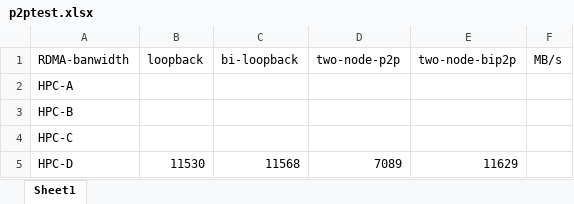
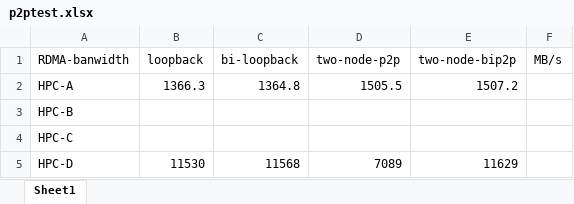
Before and after one commit to pengjintao/GLEX-Alltoall-paper, an Excel workbook: testcode/p2ptest.xlsx, sheet Sheet1, drawn as a sheet; values as stored, in another font and other column widths than the file's, no borders; the diff names each change by its address in the sheet, - before the commit and + after, or states it on an @@ line.

```diff
--- a/testcode/p2ptest.xlsx (sheet Sheet1)
+++ b/testcode/p2ptest.xlsx (sheet Sheet1)
-B2 (loopback): (empty)
+B2 (loopback): 1366.3
-C2 (bi-loopback): (empty)
+C2 (bi-loopback): 1364.8
-D2 (two-node-p2p): (empty)
+D2 (two-node-p2p): 1505.5
-E2 (two-node-bip2p): (empty)
+E2 (two-node-bip2p): 1507.2
```
Also changed, not shown: 1 other file.
